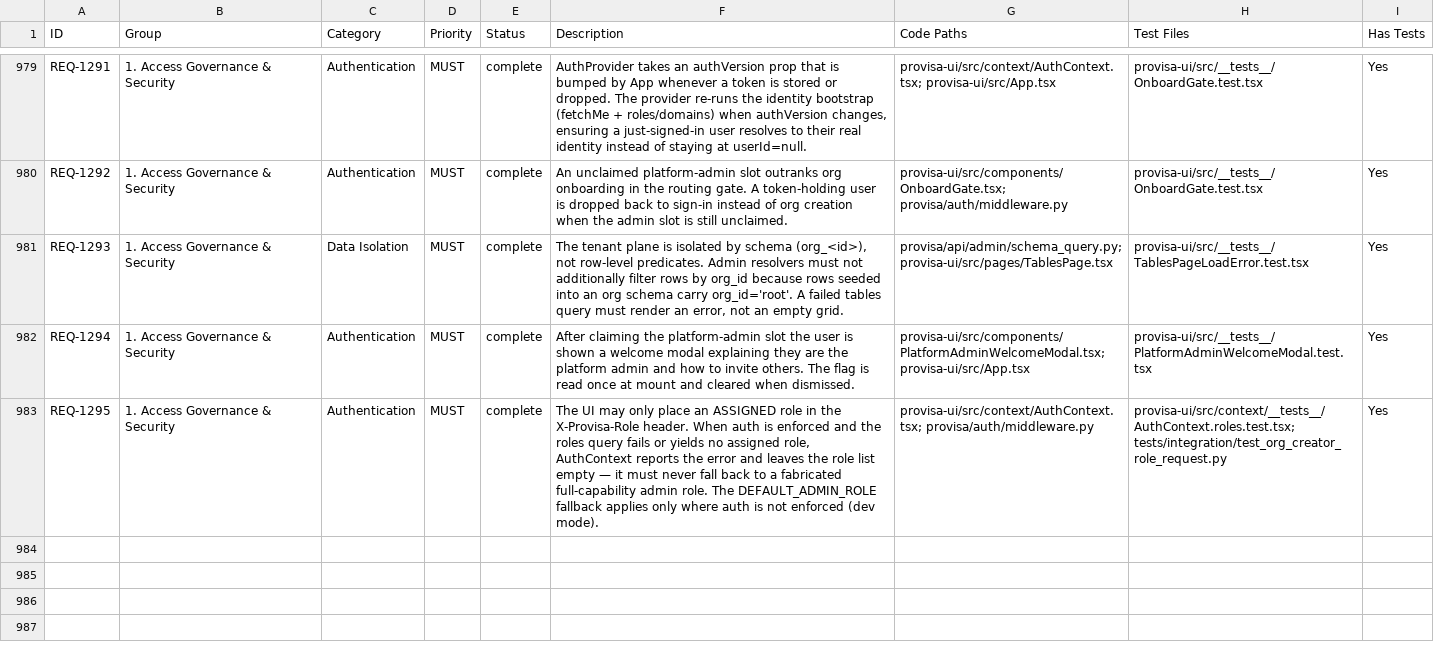
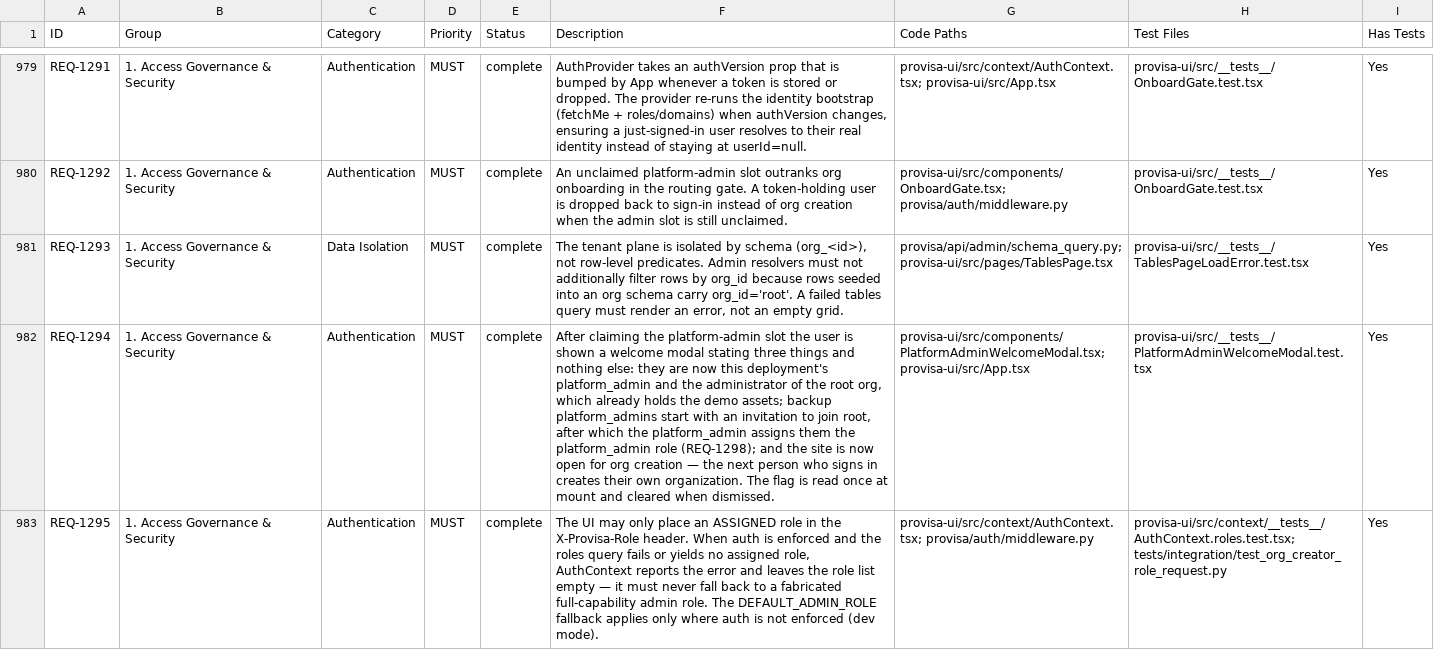
Before and after one commit to kenstott/provisa, a CSV file: docs/exports/traceability_matrix.csv, drawn as a sheet; only a part is shown, gaps mark what is left out; the diff names each change by its address in the sheet, - before the commit and + after, or states it on an @@ line.

```diff
--- a/docs/exports/traceability_matrix.csv
+++ b/docs/exports/traceability_matrix.csv
-F982 (Description): …welcome modal explaining they are the platform admin and how to invite others. The flag…
+F982 (Description): …welcome modal stating three things and nothing else: they are now this deployment's platform_admin and the administrator of the root org, which already holds the demo assets; backup platform_admins start with an invitation to join root, after which the platform_admin assigns them the platform_admin role (REQ-1298); and the site is now open for org creation — the next person who signs in creates their own organization. The flag…
```
Also changed, not shown: docs/exports/feature_matrix.csv, 6 other files.
